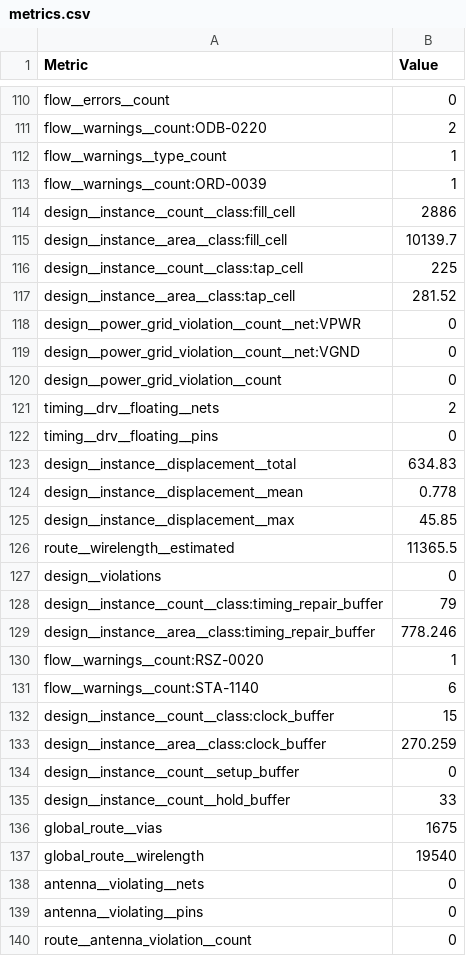
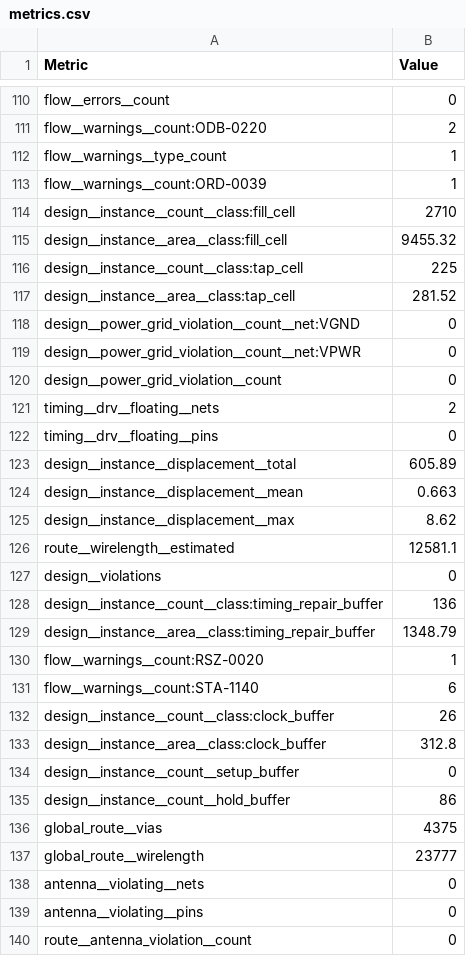
Before and after one commit to htfab/tinytapeout-sky-26b, a CSV file: projects/tt_um_28add11_latchup/stats/metrics.csv, drawn as a sheet; only a part is shown, gaps mark what is left out; the diff covers the shown part only.

Commit message:
feat: update project tt_um_28add11_latchup from 28add11/tt_workshop_latchup2026
Commit: 0a0d9effedaedd4e9e2d65393749be160f82a810
Workflow: https://github.com/28add11/tt_workshop_latchup2026/actions/runs/26052234827

```diff
--- a/projects/tt_um_28add11_latchup/stats/metrics.csv
+++ b/projects/tt_um_28add11_latchup/stats/metrics.csv
@@ -113,8 +113,8 @@ flow__warnings__type_count,1
 flow__warnings__count:ORD-0039,1
-design__instance__count__class:fill_cell,2886
-design__instance__area__class:fill_cell,10139.7
+design__instance__count__class:fill_cell,2710
+design__instance__area__class:fill_cell,9455.32
 design__instance__count__class:tap_cell,225
 design__instance__area__class:tap_cell,281.52
+design__power_grid_violation__count__net:VGND,0
 design__power_grid_violation__count__net:VPWR,0
-design__power_grid_violation__count__net:VGND,0
 design__power_grid_violation__count,0
@@ -122,17 +122,17 @@ timing__drv__floating__nets,2
 timing__drv__floating__pins,0
-design__instance__displacement__total,634.83
-design__instance__displacement__mean,0.778
-design__instance__displacement__max,45.85
-route__wirelength__estimated,11365.5
+design__instance__displacement__total,605.89
+design__instance__displacement__mean,0.663
+design__instance__displacement__max,8.62
+route__wirelength__estimated,12581.1
 design__violations,0
-design__instance__count__class:timing_repair_buffer,79
-design__instance__area__class:timing_repair_buffer,778.246
+design__instance__count__class:timing_repair_buffer,136
+design__instance__area__class:timing_repair_buffer,1348.79
 flow__warnings__count:RSZ-0020,1
 flow__warnings__count:STA-1140,6
-design__instance__count__class:clock_buffer,15
-design__instance__area__class:clock_buffer,270.259
+design__instance__count__class:clock_buffer,26
+design__instance__area__class:clock_buffer,312.8
 design__instance__count__setup_buffer,0
-design__instance__count__hold_buffer,33
-global_route__vias,1675
-global_route__wirelength,19540
+design__instance__count__hold_buffer,86
+global_route__vias,4375
+global_route__wirelength,23777
 antenna__violating__nets,0
```
Also changed, not shown: 2 removed rows and 121 edited cells elsewhere in this file, 5 other files.
